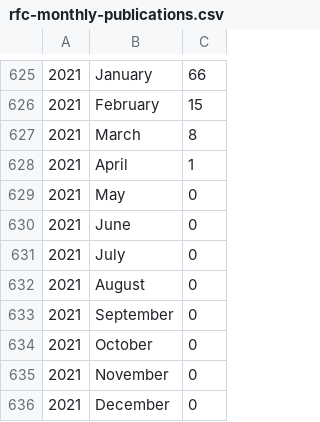
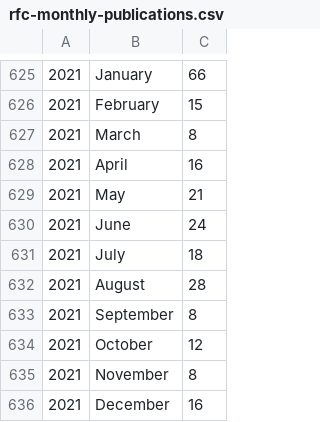
Before and after one commit to sodestream/sodestream.github.io, a CSV file: dashboard/data/rfc-monthly-publications.csv, drawn as a sheet; only a part is shown, gaps mark what is left out.

Commit message:
Fix dashboard

```diff
--- a/dashboard/data/rfc-monthly-publications.csv
+++ b/dashboard/data/rfc-monthly-publications.csv
@@ -627,10 +627,10 @@
 2021,March,8
-2021,April,1
-2021,May,0
-2021,June,0
-2021,July,0
-2021,August,0
-2021,September,0
-2021,October,0
-2021,November,0
-2021,December,0
+2021,April,16
+2021,May,21
+2021,June,24
+2021,July,18
+2021,August,28
+2021,September,8
+2021,October,12
+2021,November,8
+2021,December,16
```
Also changed, not shown: dashboard/data/rfc-annual-publications-areas.csv, dashboard/data/rfc-annual-publications-status.csv, 12 other files.
